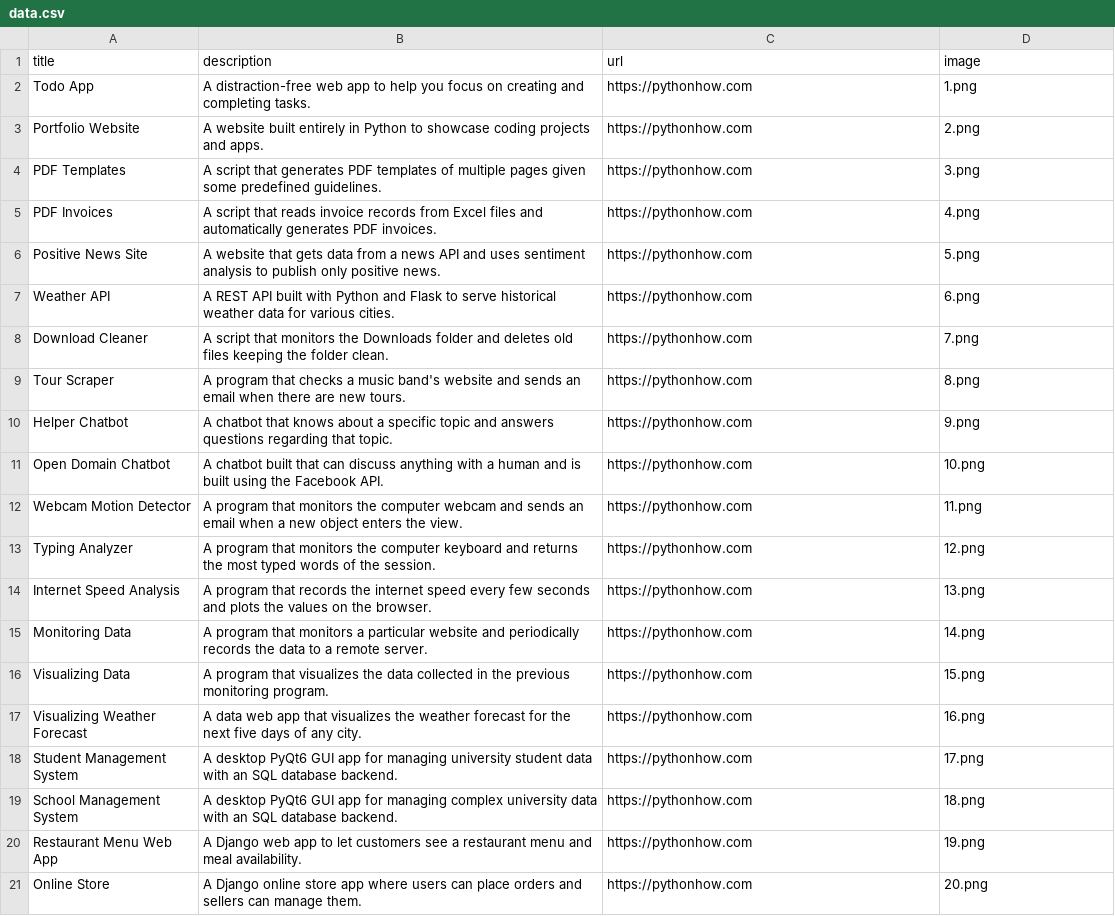
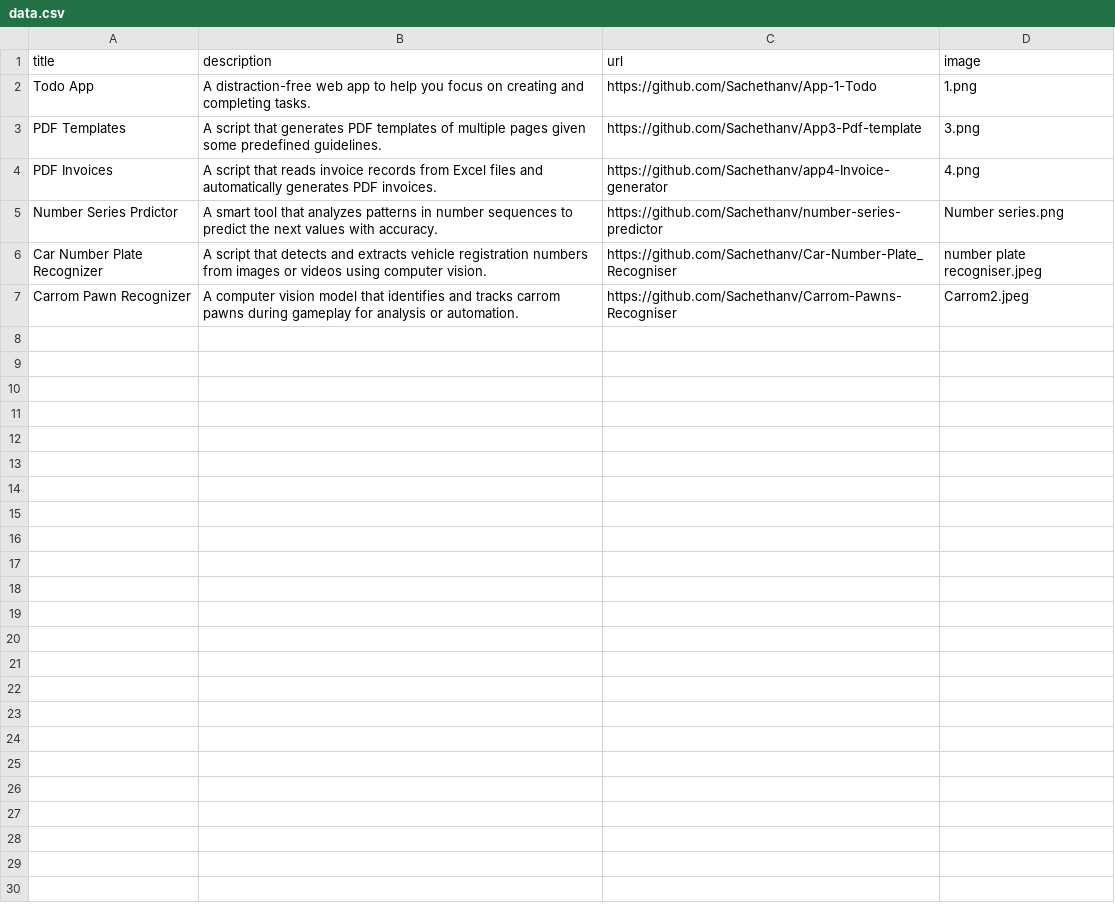
Before and after one commit to Sachethanv/Portfolio-Website, a CSV file: data.csv, drawn as a sheet.

Commit message:
Update data.csv

```diff
--- a/data.csv
+++ b/data.csv
@@ -1,21 +1,7 @@
 title;description;url;image
-Todo App;A distraction-free web app to help you focus on creating and completing tasks.;https://pythonhow.com;1.png
-Portfolio Website;A website built entirely in Python to showcase coding projects and apps.;https://pythonhow.com;2.png
-PDF Templates;A  script that generates PDF templates of multiple pages given some predefined guidelines.;https://pythonhow.com;3.png
-PDF Invoices;A script that reads invoice records from Excel files and automatically generates PDF invoices.;https://pythonhow.com;4.png
-Positive News Site;A website that gets data from a news API and uses sentiment analysis to publish only positive news.;https://pythonhow.com;5.png
-Weather API;A REST API built with Python and Flask to serve historical weather data for various cities.;https://pythonhow.com;6.png
-Download Cleaner;A script that monitors the Downloads folder and deletes old files keeping the folder clean.;https://pythonhow.com;7.png
-Tour Scraper;A program that checks a music band's website and sends an email when there are new tours.;https://pythonhow.com;8.png
-Helper Chatbot;A chatbot that knows about a specific topic and answers questions regarding that topic.;https://pythonhow.com;9.png
-Open Domain Chatbot;A chatbot built that can discuss anything with a human and is built using the Facebook API.;https://pythonhow.com;10.png
-Webcam Motion Detector;A program that monitors the computer webcam and sends an email when a new object enters the view.;https://pythonhow.com;11.png
-Typing Analyzer;A program that monitors the computer keyboard and returns the most typed words of the session.;https://pythonhow.com;12.png
-Internet Speed Analysis;A program that records the internet speed every few seconds and plots the values on the browser.;https://pythonhow.com;13.png
-Monitoring Data;A program that monitors a particular website and periodically records the data to a remote server.;https://pythonhow.com;14.png
-Visualizing Data;A program that visualizes the data collected in the previous monitoring program. ;https://pythonhow.com;15.png
-Visualizing Weather Forecast;A data web app that visualizes the weather forecast for the next five days of any city.;https://pythonhow.com;16.png
-Student Management System;A desktop PyQt6 GUI app for managing university student data with an SQL database backend.;https://pythonhow.com;17.png
-School Management System;A desktop PyQt6 GUI app for managing complex university data with an SQL database backend.;https://pythonhow.com;18.png
-Restaurant Menu Web App;A Django web app to let customers see a restaurant menu and meal availability.;https://pythonhow.com;19.png
-Online Store;A Django online store app where users can place orders and sellers can manage them.;https://pythonhow.com;20.png
+Todo App;A distraction-free web app to help you focus on creating and completing tasks.;https://github.com/Sachethanv/App-1-Todo;1.png
+PDF Templates;A  script that generates PDF templates of multiple pages given some predefined guidelines.;https://github.com/Sachethanv/App3-Pdf-template;3.png
+PDF Invoices;A script that reads invoice records from Excel files and automatically generates PDF invoices.;https://github.com/Sachethanv/app4-Invoice-generator;4.png
+Number Series Prdictor;A smart tool that analyzes patterns in number sequences to predict the next values with accuracy.;https://github.com/Sachethanv/number-series-predictor;Number series.png
+Car Number Plate Recognizer;A script that detects and extracts vehicle registration numbers from images or videos using computer vision.;https://github.com/Sachethanv/Car-Number-Plate_Recogniser;number plate recogniser.jpeg
+Carrom Pawn Recognizer;A computer vision model that identifies and tracks carrom pawns during gameplay for analysis or automation.;https://github.com/Sachethanv/Carrom-Pawns-Recogniser;Carrom2.jpeg
```
